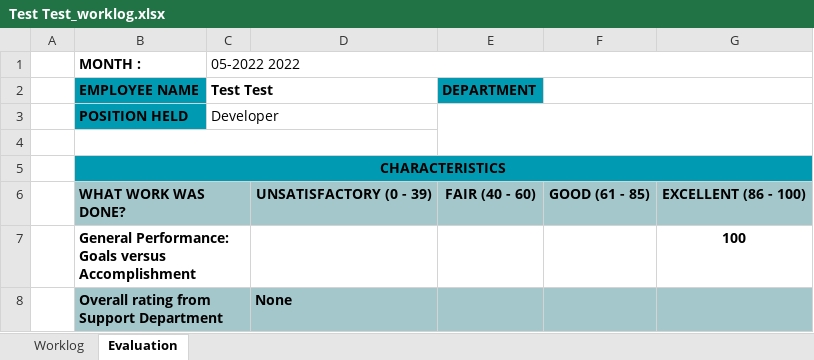
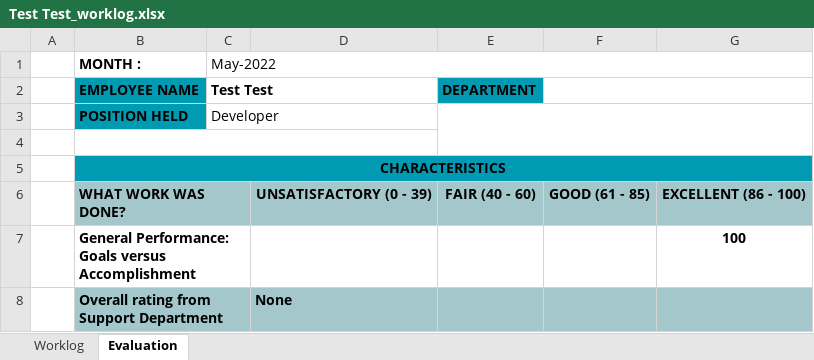
Before and after one commit to Charl12-gb/orion-task-manager_2022, an Excel workbook: includes/worklog_evaluation/May-2022/Test Test_worklog.xlsx, sheet Evaluation, drawn as a sheet; only a part is shown; values as stored, in another font and other column widths than the file's, no borders; the diff names each change by its address in the sheet, - before the commit and + after, or states it on an @@ line.

```diff
--- a/includes/worklog_evaluation/May-2022/Test Test_worklog.xlsx (sheet Evaluation)
+++ b/includes/worklog_evaluation/May-2022/Test Test_worklog.xlsx (sheet Evaluation)
-C1: 05-2022 2022
+C1: May-2022
```
Also changed, not shown: sheet Worklog, includes/worklog_evaluation/5-2022_evaluation_cp.xlsx, includes/worklog_evaluation/May-2022/Charles_worklog.xlsx, 7 other files.
